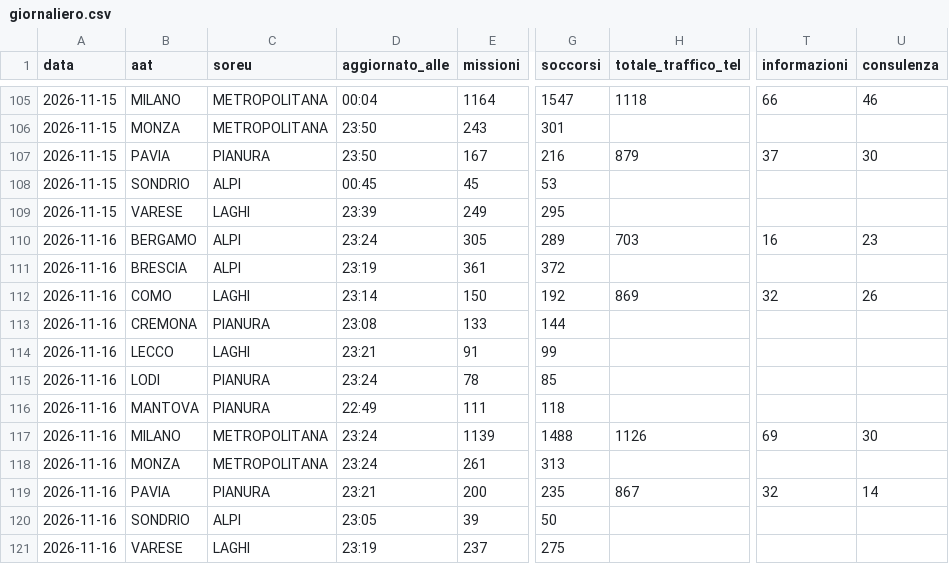
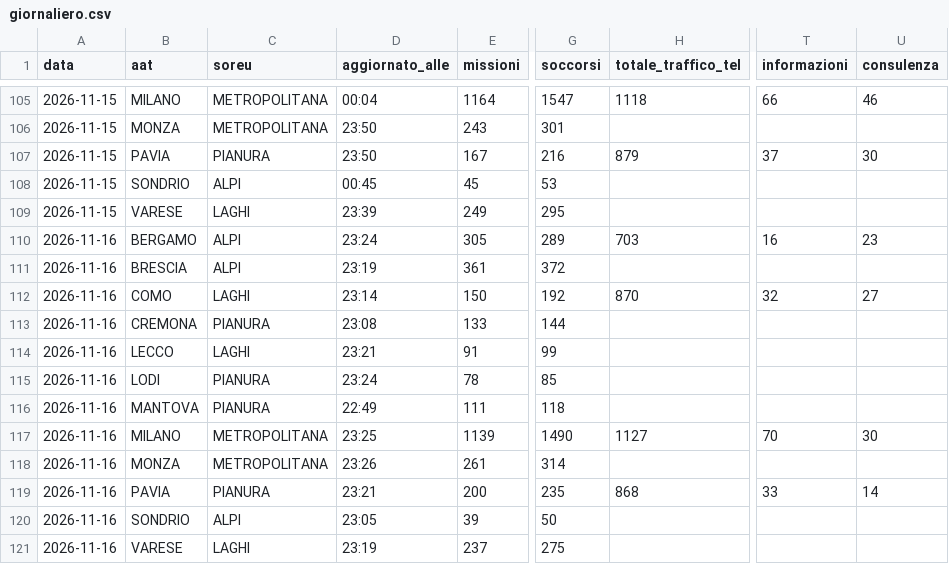
Before and after one commit to Alvarez2009-svg/4r3u1, a CSV file: data/giornaliero.csv, drawn as a sheet; only a part is shown, gaps mark what is left out; the diff names each change by its address in the sheet, - before the commit and + after, or states it on an @@ line.

```diff
--- a/data/giornaliero.csv
+++ b/data/giornaliero.csv
-H112 (totale_traffico_tel): 869
+H112 (totale_traffico_tel): 870
-U112 (consulenza): 26
+U112 (consulenza): 27
-D117 (aggiornato_alle): 23:24
+D117 (aggiornato_alle): 23:25
-G117 (soccorsi): 1488
+G117 (soccorsi): 1490
-H117 (totale_traffico_tel): 1126
+H117 (totale_traffico_tel): 1127
-T117 (informazioni): 69
+T117 (informazioni): 70
-D118 (aggiornato_alle): 23:24
+D118 (aggiornato_alle): 23:26
-G118 (soccorsi): 313
+G118 (soccorsi): 314
-H119 (totale_traffico_tel): 867
+H119 (totale_traffico_tel): 868
-T119 (informazioni): 32
+T119 (informazioni): 33
```
Also changed, not shown: 2 other files.
